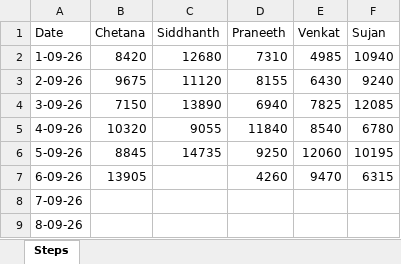
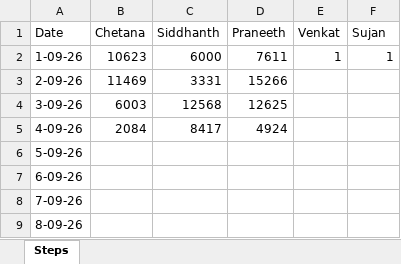
Before and after one commit to siddhanth-rao13/september-step-race, an Excel workbook: data/steps.xlsx, sheet Steps, drawn as a sheet; values as stored, in another font and other column widths than the file's, no borders; charts and pictures not drawn; the diff names each change by its address in the sheet, - before the commit and + after, or states it on an @@ line.

Commit message:
Update count - Sep 1st to 4th

```diff
--- a/data/steps.xlsx (sheet Steps)
+++ b/data/steps.xlsx (sheet Steps)
-B2 (Chetana): 8420
+B2 (Chetana): 10623
-C2 (Siddhanth): 12680
+C2 (Siddhanth): 6000
-D2 (Praneeth): 7310
+D2 (Praneeth): 7611
-E2 (Venkat): 4985
+E2 (Venkat): 1
-F2 (Sujan): 10940
+F2 (Sujan): 1
-B3 (Chetana): 9675
+B3 (Chetana): 11469
-C3 (Siddhanth): 11120
+C3 (Siddhanth): 3331
-D3 (Praneeth): 8155
+D3 (Praneeth): 15266
-E3 (Venkat): 6430
+E3 (Venkat): (empty)
-F3 (Sujan): 9240
+F3 (Sujan): (empty)
-B4 (Chetana): 7150
+B4 (Chetana): 6003
-C4 (Siddhanth): 13890
+C4 (Siddhanth): 12568
-D4 (Praneeth): 6940
+D4 (Praneeth): 12625
-E4 (Venkat): 7825
+E4 (Venkat): (empty)
-F4 (Sujan): 12085
+F4 (Sujan): (empty)
-B5 (Chetana): 10320
+B5 (Chetana): 2084
-C5 (Siddhanth): 9055
+C5 (Siddhanth): 8417
-D5 (Praneeth): 11840
+D5 (Praneeth): 4924
-E5 (Venkat): 8540
+E5 (Venkat): (empty)
-F5 (Sujan): 6780
+F5 (Sujan): (empty)
-B6 (Chetana): 8845
+B6 (Chetana): (empty)
-C6 (Siddhanth): 14735
+C6 (Siddhanth): (empty)
-D6 (Praneeth): 9250
+D6 (Praneeth): (empty)
-E6 (Venkat): 12060
+E6 (Venkat): (empty)
-F6 (Sujan): 10195
+F6 (Sujan): (empty)
-B7 (Chetana): 13905
+B7 (Chetana): (empty)
-D7 (Praneeth): 4260
+D7 (Praneeth): (empty)
-E7 (Venkat): 9470
+E7 (Venkat): (empty)
-F7 (Sujan): 6315
+F7 (Sujan): (empty)
```
Also changed, not shown: charts or pictures.
